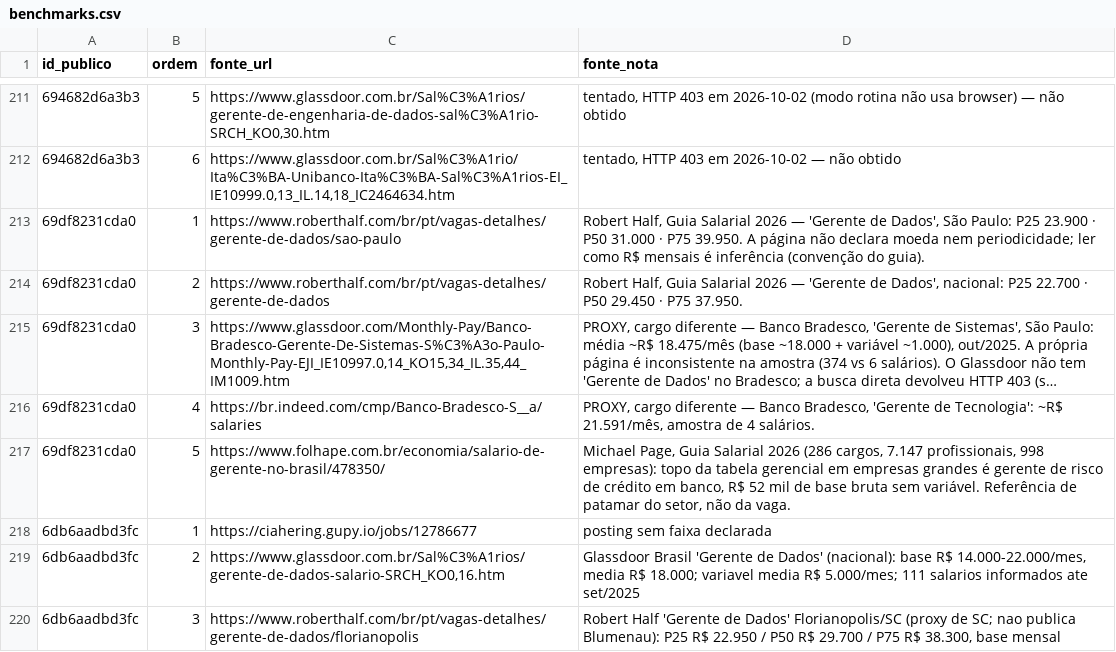
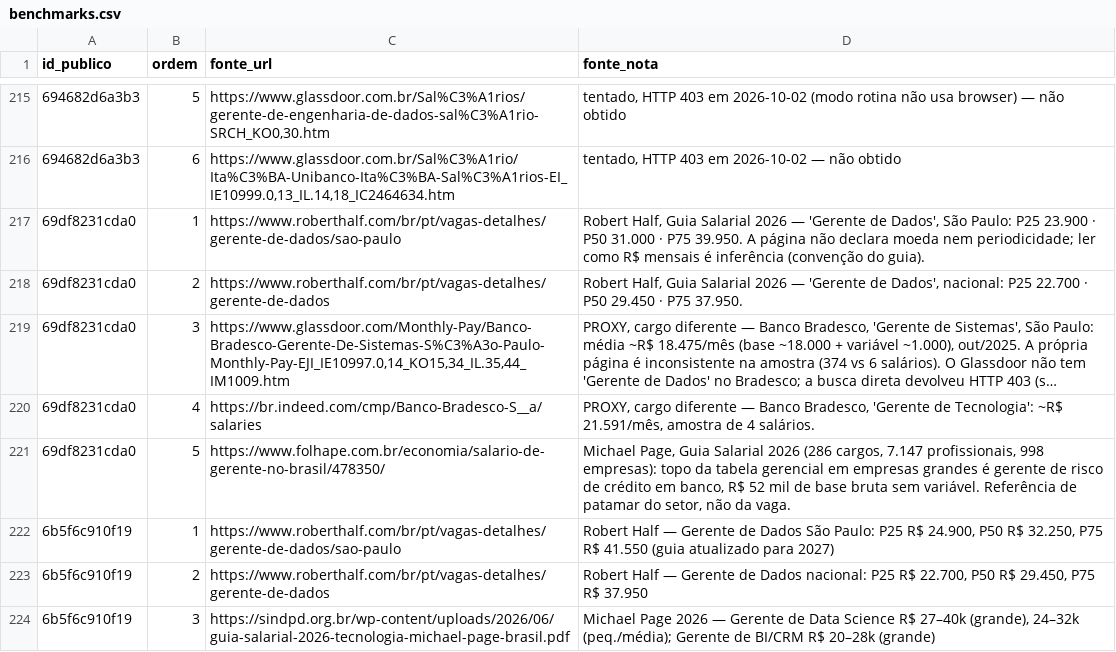
Before and after one commit to nandodsg/mercado-gestao-dados-br, a CSV file: data/benchmarks.csv, drawn as a sheet; only a part is shown, gaps mark what is left out; the shorter side is filled out with more unchanged rows; long unchanged cells end in …; the diff covers the shown part only.

```diff
--- a/data/benchmarks.csv
+++ b/data/benchmarks.csv
@@ -217 +221,4 @@ id_publico,ordem,fonte_url,fonte_nota
 69df8231cda0,5,https://www.folhape.com.br/economia/salario-de-gerente-no-brasil/478350/,"Michael Page, Guia Salarial 2026 (286 cargos, 7.147 profissionais, 998 empresas): topo da tabela gerencial em empresas grandes é gerente de risco de crédito em banco, R$ 52 mil de base bruta sem variável. Referência de patamar do setor, não da vaga."
+6b5f6c910f19,1,https://www.roberthalf.com/br/pt/vagas-detalhes/gerente-de-dados/sao-paulo,"Robert Half — Gerente de Dados São Paulo: P25 R$ 24.900, P50 R$ 32.250, P75 R$ 41.550 (guia atualizado para 2027)"
+6b5f6c910f19,2,https://www.roberthalf.com/br/pt/vagas-detalhes/gerente-de-dados,"Robert Half — Gerente de Dados nacional: P25 R$ 22.700, P50 R$ 29.450, P75 R$ 37.950"
+6b5f6c910f19,3,https://sindpd.org.br/wp-content/uploads/2026/06/guia-salarial-2026-tecnologia-michael-page-brasil.pdf,"Michael Page 2026 — Gerente de Data Science R$ 27–40k (grande), 24–32k (peq./média); Gerente de BI/CRM R$ 20–28k (grande)"
```
Also changed, not shown: 11 added rows elsewhere in this file, data/empresas.csv, data/requisitos.csv, 2 other files.
